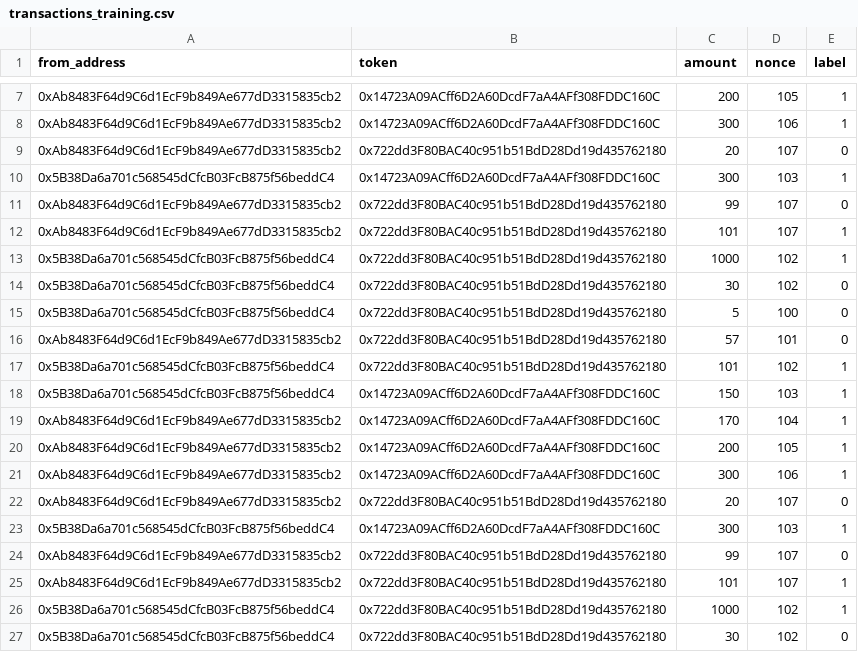
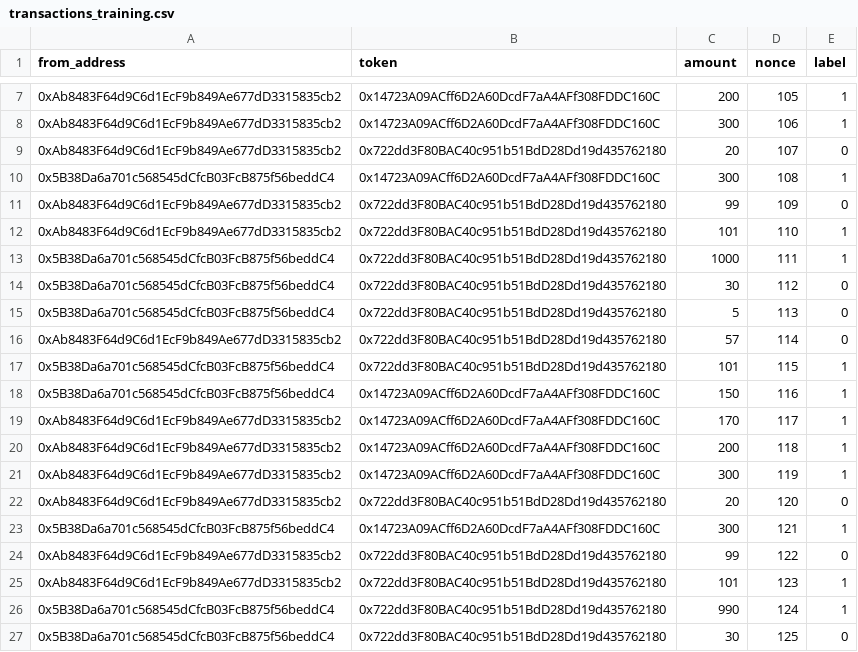
Before and after one commit to decentral-foundation/validator-bridge, a CSV file: src/ValidatorBridge ML Component/Data/transactions_training.csv, drawn as a sheet; only a part is shown, gaps mark what is left out; the diff names each change by its address in the sheet, - before the commit and + after, or states it on an @@ line.

```diff
--- a/src/ValidatorBridge ML Component/Data/transactions_training.csv
+++ b/src/ValidatorBridge ML Component/Data/transactions_training.csv
-D10 (nonce): 103
+D10 (nonce): 108
-D11 (nonce): 107
+D11 (nonce): 109
-D12 (nonce): 107
+D12 (nonce): 110
-D13 (nonce): 102
+D13 (nonce): 111
-D14 (nonce): 102
+D14 (nonce): 112
-D15 (nonce): 100
+D15 (nonce): 113
-D16 (nonce): 101
+D16 (nonce): 114
-D17 (nonce): 102
+D17 (nonce): 115
-D18 (nonce): 103
+D18 (nonce): 116
-D19 (nonce): 104
+D19 (nonce): 117
-D20 (nonce): 105
+D20 (nonce): 118
-D21 (nonce): 106
+D21 (nonce): 119
-D22 (nonce): 107
+D22 (nonce): 120
-D23 (nonce): 103
+D23 (nonce): 121
-D24 (nonce): 107
+D24 (nonce): 122
-D25 (nonce): 107
+D25 (nonce): 123
-C26 (amount): 1000
+C26 (amount): 990
-D26 (nonce): 102
+D26 (nonce): 124
-D27 (nonce): 102
+D27 (nonce): 125
```
Also changed, not shown: src/ValidatorBridge ML Component/Data/transactions_test.csv, 2 other files.
